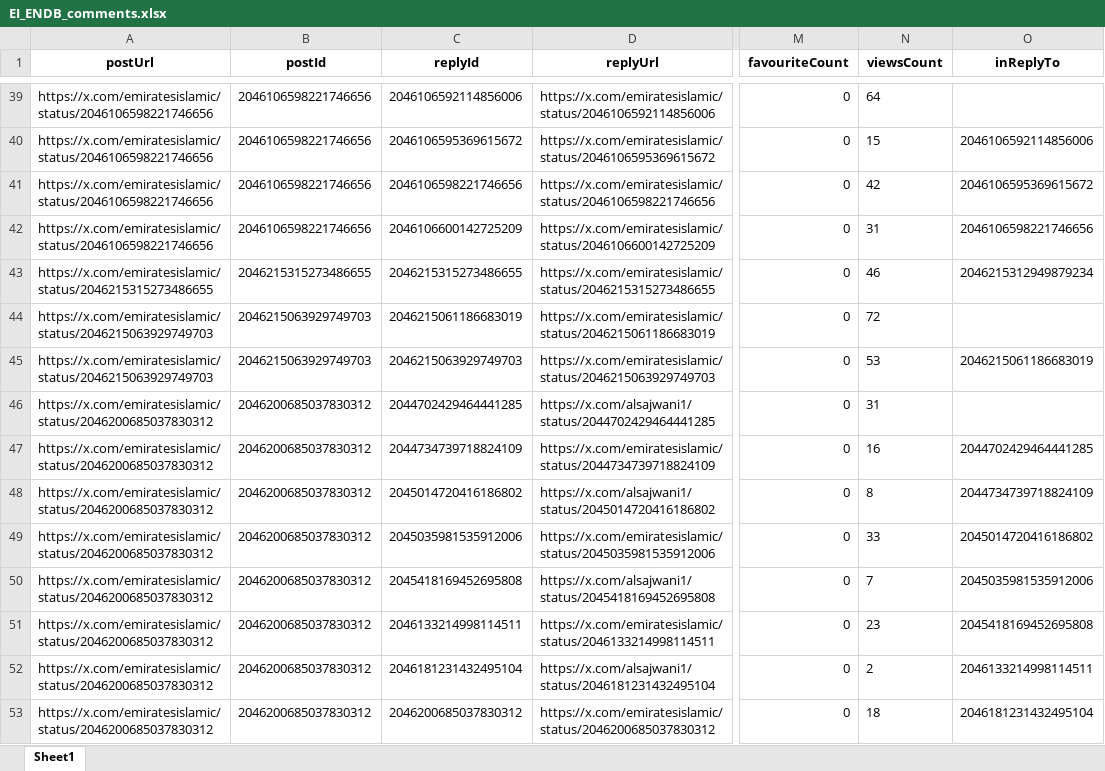
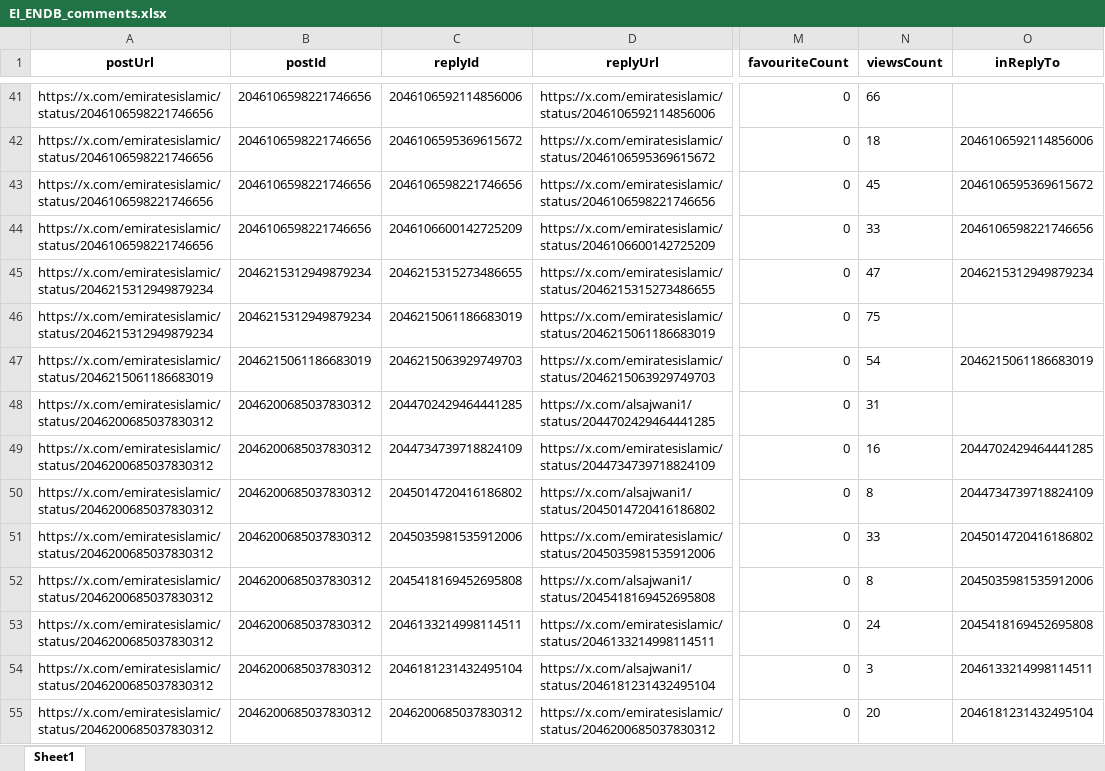
Before and after one commit to felixabraham670706/enbdtwitter_v1, an Excel workbook: EI_ENDB_comments.xlsx, sheet Sheet1, drawn as a sheet; only a part is shown, gaps mark what is left out; values as stored, in another font and other column widths than the file's, no borders; addresses are those after the commit; the diff covers the shown part only; the diff names each change by its address in the sheet, - before the commit and + after, or states it on an @@ line.

```diff
--- a/EI_ENDB_comments.xlsx (sheet Sheet1)
+++ b/EI_ENDB_comments.xlsx (sheet Sheet1)
-N41 (viewsCount): 64
+N41 (viewsCount): 66
-N42 (viewsCount): 15
+N42 (viewsCount): 18
-N43 (viewsCount): 42
+N43 (viewsCount): 45
-N44 (viewsCount): 31
+N44 (viewsCount): 33
-A45 (postUrl): https://x.com/emiratesislamic/status/2046215315273486655
+A45 (postUrl): https://x.com/emiratesislamic/status/2046215312949879234
-B45 (postId): 2046215315273486655
+B45 (postId): 2046215312949879234
-N45 (viewsCount): 46
+N45 (viewsCount): 47
-A46 (postUrl): https://x.com/emiratesislamic/status/2046215063929749703
+A46 (postUrl): https://x.com/emiratesislamic/status/2046215312949879234
-B46 (postId): 2046215063929749703
+B46 (postId): 2046215312949879234
-N46 (viewsCount): 72
+N46 (viewsCount): 75
-A47 (postUrl): https://x.com/emiratesislamic/status/2046215063929749703
+A47 (postUrl): https://x.com/emiratesislamic/status/2046215061186683019
-B47 (postId): 2046215063929749703
+B47 (postId): 2046215061186683019
-N47 (viewsCount): 53
+N47 (viewsCount): 54
-N52 (viewsCount): 7
+N52 (viewsCount): 8
-N53 (viewsCount): 23
+N53 (viewsCount): 24
-N54 (viewsCount): 2
+N54 (viewsCount): 3
-N55 (viewsCount): 18
+N55 (viewsCount): 20
```
Also changed, not shown: 10 added rows, 8 removed rows and 46 edited cells elsewhere in this sheet, EI_ENBD_3post.xlsx, EI_tweet.xlsx, 8 other files.
